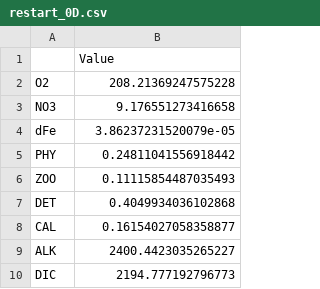
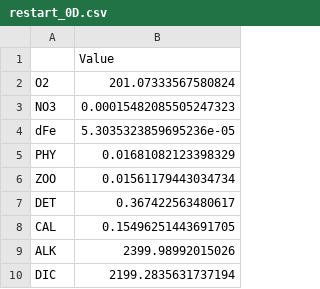
Before and after one commit to pearseb/pyWOMBAT, a CSV file: output/restart_0D.csv, drawn as a sheet.

```diff
--- a/output/restart_0D.csv
+++ b/output/restart_0D.csv
@@ -1,10 +1,10 @@
 ,Value
-O2,208.21369247575228
-NO3,9.176551273416658
-dFe,3.86237231520079e-05
-PHY,0.24811041556918442
-ZOO,0.11115854487035493
-DET,0.4049934036102868
-CAL,0.16154027058358877
-ALK,2400.4423035265227
-DIC,2194.777192796773
+O2,201.07333567580824
+NO3,0.00015482085505247323
+dFe,5.3035323859695236e-05
+PHY,0.01681082123398329
+ZOO,0.01561179443034734
+DET,0.367422563480617
+CAL,0.15496251443691705
+ALK,2399.98992015026
+DIC,2199.2835631737194
```
Also changed, not shown: 1 other file.
